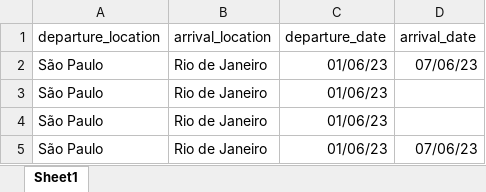
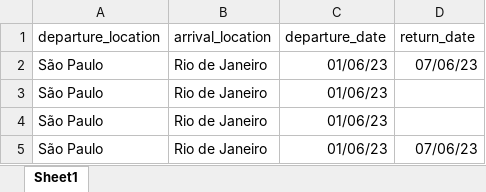
Before and after one commit to vitormartinsc/CB_Scrapping, an Excel workbook: busscraper_input.xlsx, sheet Sheet1, drawn as a sheet; only a part is shown; values as stored, in another font and other column widths than the file's, no borders; the diff names each change by its address in the sheet, - before the commit and + after, or states it on an @@ line.

Commit message:
updating bugs to accepct return date

```diff
--- a/busscraper_input.xlsx (sheet Sheet1)
+++ b/busscraper_input.xlsx (sheet Sheet1)
-D1: arrival_date
+D1: return_date
```
Also changed, not shown: 4 other files.
